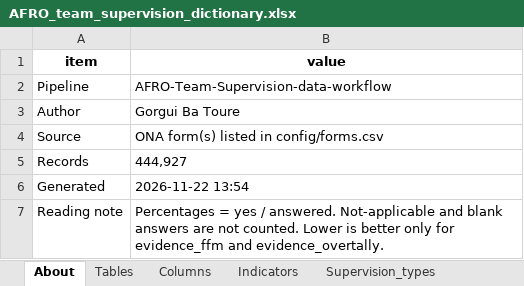
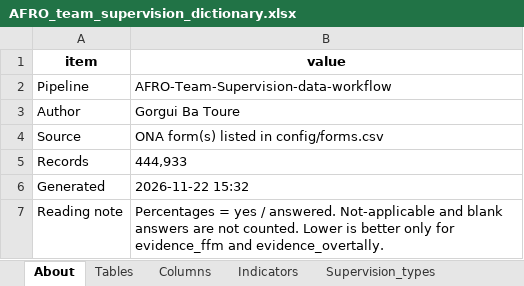
Before and after one commit to Go-toure/AFRO-Team-Supervision-data-workflow, an Excel workbook: data/metadata/AFRO_team_supervision_dictionary.xlsx, sheet About, drawn as a sheet; values as stored, in another font and other column widths than the file's, no borders; the diff names each change by its address in the sheet, - before the commit and + after, or states it on an @@ line.

```diff
--- a/data/metadata/AFRO_team_supervision_dictionary.xlsx (sheet About)
+++ b/data/metadata/AFRO_team_supervision_dictionary.xlsx (sheet About)
-B5 (value): 444,927
+B5 (value): 444,933
-B6 (value): 2026-11-22 13:54
+B6 (value): 2026-11-22 15:32
```
Also changed, not shown: sheet Changelog, 3 other files.
